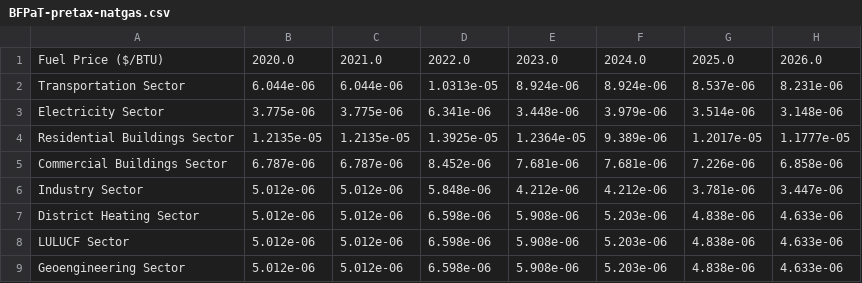
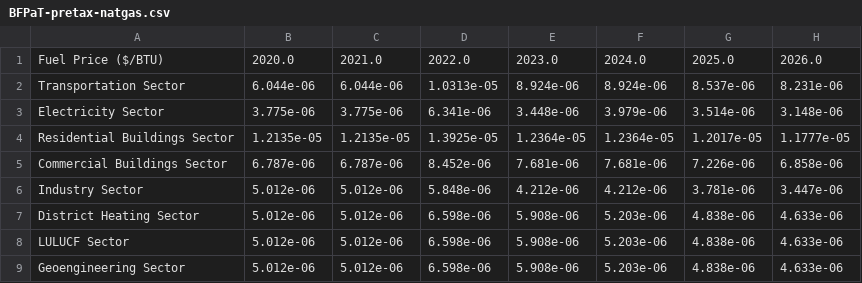
Before and after one commit to EnergyInnovation/eps-arizona, a CSV file: InputData/fuels/BFPaT/BFPaT-pretax-natgas.csv, drawn as a sheet; only a part is shown; the diff names each change by its address in the sheet, - before the commit and + after, or states it on an @@ line.

```diff
--- a/InputData/fuels/BFPaT/BFPaT-pretax-natgas.csv
+++ b/InputData/fuels/BFPaT/BFPaT-pretax-natgas.csv
-F4: 9.389e-06
+F4: 1.2364e-05
```
Also changed, not shown: InputData/fuels/BFPaT/BFPaT-fueltax-natgas.csv, 8 other files.
